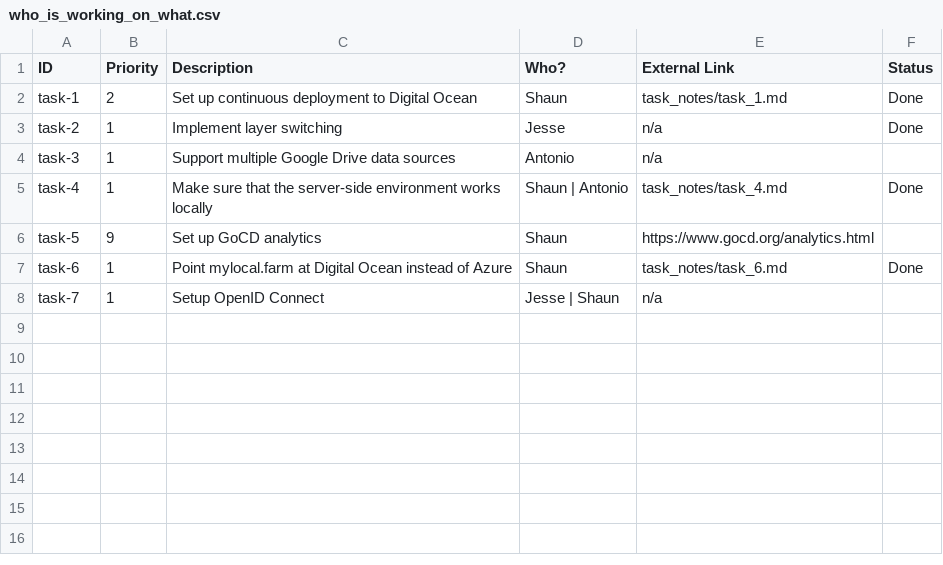
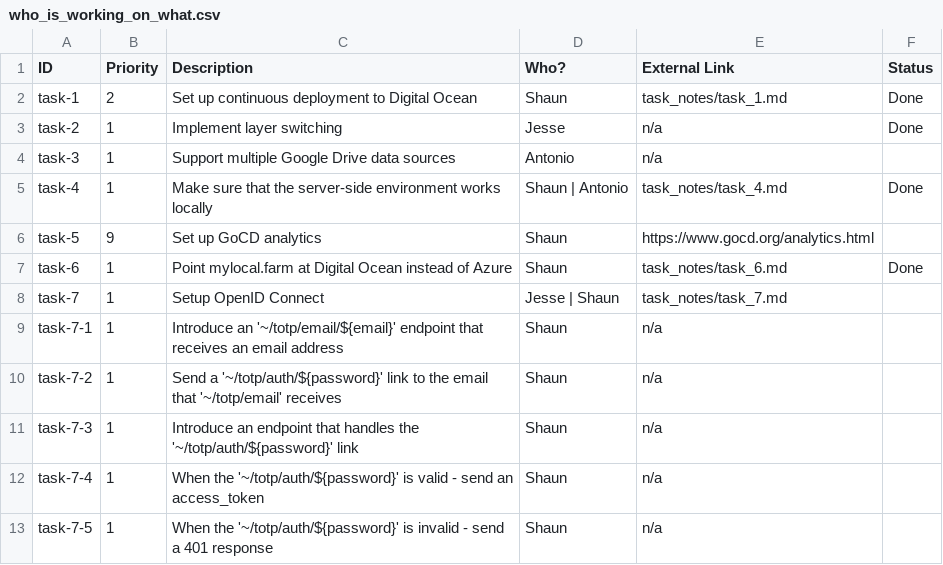
Before and after one commit to emptylab/files, a CSV file: who_is_working_on_what.csv, drawn as a sheet.

Commit message:
Elaborate task-7-1 with subtasks

```diff
--- a/who_is_working_on_what.csv
+++ b/who_is_working_on_what.csv
@@ -7,2 +7,7 @@ task-5, 9, Set up GoCD analytics, Shaun, https://www.gocd.org/analytics.html,
 task-6, 1, Point mylocal.farm at Digital Ocean instead of Azure, Shaun, task_notes/task_6.md, Done
-task-7, 1, Setup OpenID Connect, Jesse | Shaun, n/a,
+task-7, 1, Setup OpenID Connect, Jesse | Shaun, task_notes/task_7.md,
+task-7-1, 1, Introduce an '~/totp/email/${email}' endpoint that receives an email address, Shaun, n/a,
+task-7-2, 1, Send a '~/totp/auth/${password}' link to the email that '~/totp/email' receives, Shaun, n/a,
+task-7-3, 1, Introduce an endpoint that handles the '~/totp/auth/${password}' link, Shaun, n/a,
+task-7-4, 1, When the '~/totp/auth/${password}' is valid - send an access_token, Shaun, n/a,
+task-7-5, 1, When the '~/totp/auth/${password}' is invalid - send a 401 response, Shaun, n/a,
```
Also changed, not shown: 1 other file.
